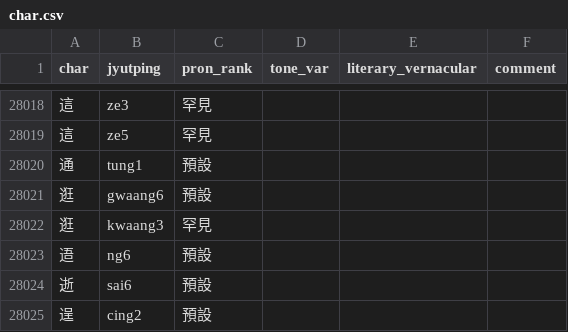
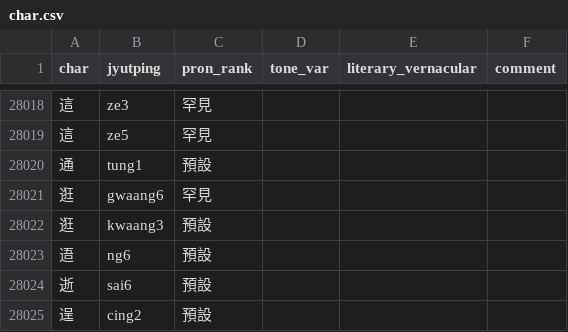
Before and after one commit to CanCLID/rime-cantonese-upstream, a CSV file: char.csv, drawn as a sheet; only a part is shown, gaps mark what is left out.

```diff
--- a/char.csv
+++ b/char.csv
@@ -28020,4 +28020,4 @@ char,jyutping,pron_rank,tone_var,literary_vernacular,comment
 通,tung1,預設,,,
-逛,gwaang6,預設,,,
-逛,kwaang3,罕見,,,
+逛,gwaang6,罕見,,,
+逛,kwaang3,預設,,,
 逜,ng6,預設,,,
```
Also changed, not shown: 1 other file.
